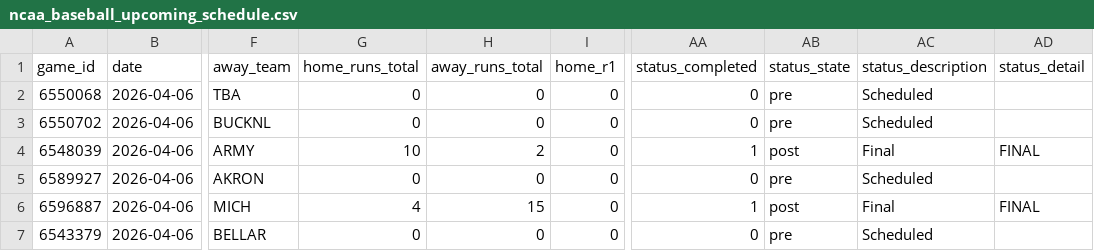
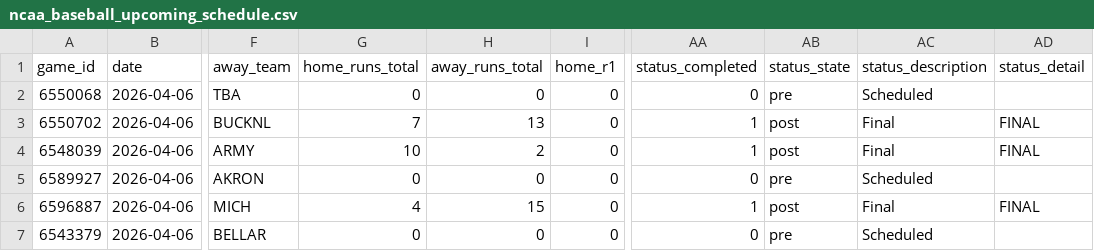
Before and after one commit to emilioandrade0/PickGOLD, a CSV file: src/data/ncaa_baseball/raw/ncaa_baseball_upcoming_schedule.csv, drawn as a sheet; only a part is shown, gaps mark what is left out; the diff names each change by its address in the sheet, - before the commit and + after, or states it on an @@ line.

```diff
--- a/src/data/ncaa_baseball/raw/ncaa_baseball_upcoming_schedule.csv
+++ b/src/data/ncaa_baseball/raw/ncaa_baseball_upcoming_schedule.csv
-G3 (home_runs_total): 0
+G3 (home_runs_total): 7
-H3 (away_runs_total): 0
+H3 (away_runs_total): 13
-AA3 (status_completed): 0
+AA3 (status_completed): 1
-AB3 (status_state): pre
+AB3 (status_state): post
-AC3 (status_description): Scheduled
+AC3 (status_description): Final
-AD3 (status_detail): (empty)
+AD3 (status_detail): FINAL
```
Also changed, not shown: src/data/mlb/raw/mlb_upcoming_schedule.csv, src/data/ncaa_baseball/raw/ncaa_baseball_advanced_history.csv, 22 other files.
